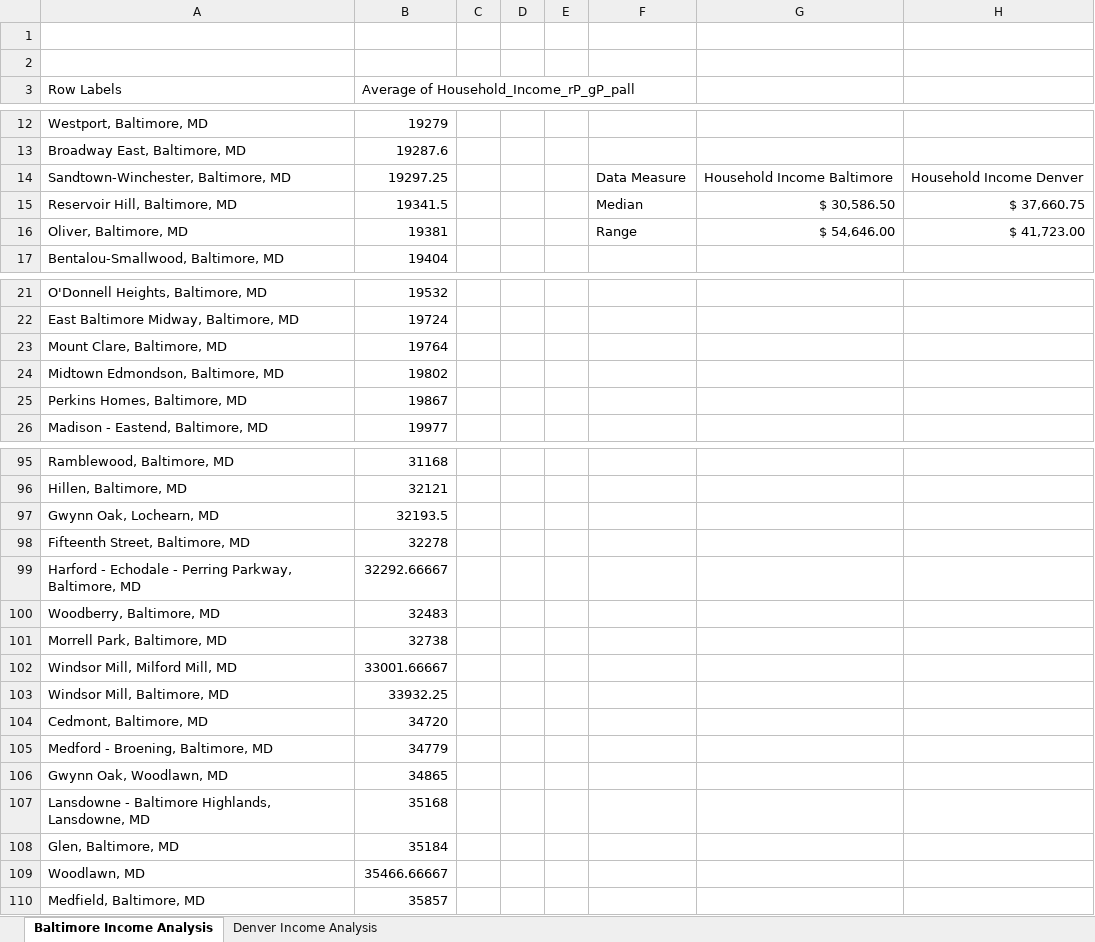
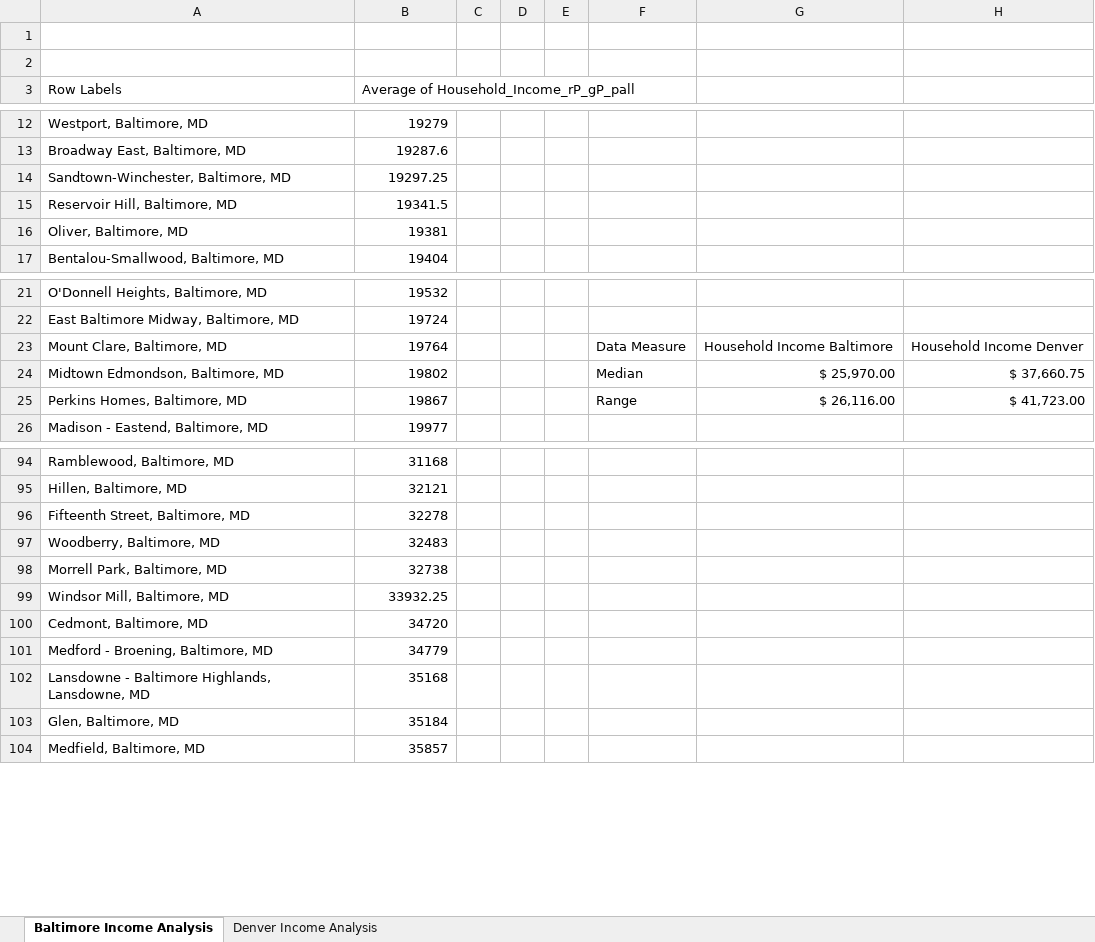
Before and after one commit to cshah13/employement-baltimore-denver, an Excel workbook: Household Income Analysis.xlsx, sheet Baltimore Income Analysis, drawn as a sheet; only a part is shown, gaps mark what is left out; values as stored, in another font and other column widths than the file's, no cell formats; charts and pictures and table styles not drawn; removed rows and columns are numbered as before the commit, all else as after; the diff covers the shown part only; the diff names each change by its address in the sheet, - before the commit and + after, or states it on an @@ line.

Commit message:
Household Income Analysis

```diff
--- a/Household Income Analysis.xlsx (sheet Baltimore Income Analysis)
+++ b/Household Income Analysis.xlsx (sheet Baltimore Income Analysis)
-F14: Data Measure
+F14: (empty)
-G14: Household Income Baltimore
+G14: (empty)
-H14: Household Income Denver
+H14: (empty)
-F15: Median
+F15: (empty)
-G15: $ 30,586.50
+G15: (empty)
-H15: $ 37,660.75
+H15: (empty)
-F16: Range
+F16: (empty)
-G16: $ 54,646.00
+G16: (empty)
-H16: $ 41,723.00
+H16: (empty)
-F23: (empty)
+F23: Data Measure
-G23: (empty)
+G23: Household Income Baltimore
-H23: (empty)
+H23: Household Income Denver
-F24: (empty)
+F24: Median
-G24: (empty)
+G24: $ 25,970.00
-H24: (empty)
+H24: $ 37,660.75
-F25: (empty)
+F25: Range
-G25: (empty)
+G25: $ 26,116.00
-H25: (empty)
+H25: $ 41,723.00
-row 97: Gwynn Oak, Lochearn, MD | 32193.5
-row 99: Harford - Echodale - Perring Parkway, Baltimore, MD | 32292.66667
-row 102: Windsor Mill, Milford Mill, MD | 33001.66667
-row 106: Gwynn Oak, Woodlawn, MD | 34865
-row 109: Woodlawn, MD | 35466.66667
```
Also changed, not shown: 38 removed rows, 1 moved row and 1 edited cell elsewhere in this sheet, sheet Denver Income Analysis, cell formats, charts or pictures.
